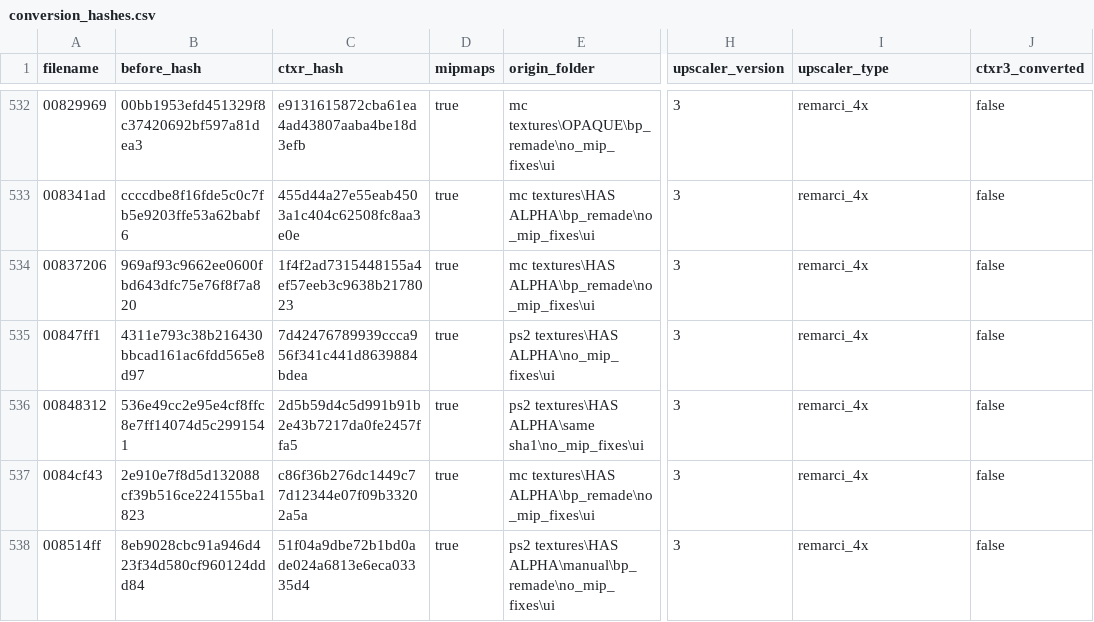
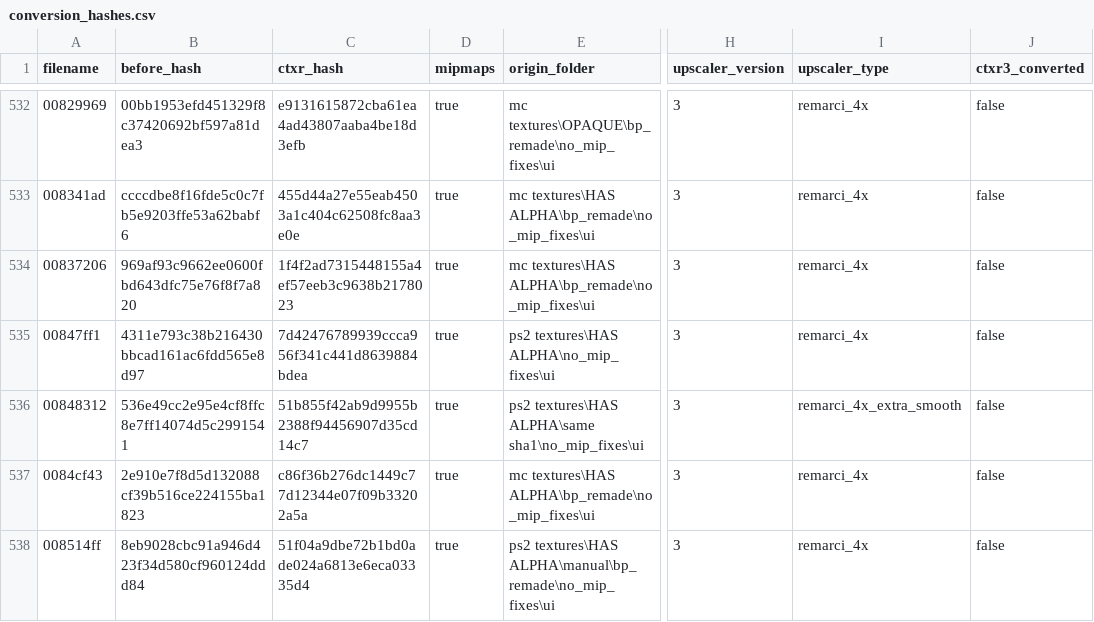
Before and after one commit to ShizCalev/MGS3-Upscaled-UI-Textures, a CSV file: Textures/Staging - 4x Upscaled/textures/flatlist/ovr_stm/_win/conversion_hashes.csv, drawn as a sheet; only a part is shown, gaps mark what is left out; the diff covers the shown part only; the diff names each change by its address in the sheet, - before the commit and + after, or states it on an @@ line.

```diff
--- a/Textures/Staging - 4x Upscaled/textures/flatlist/ovr_stm/_win/conversion_hashes.csv
+++ b/Textures/Staging - 4x Upscaled/textures/flatlist/ovr_stm/_win/conversion_hashes.csv
-C536 (ctxr_hash): 2d5b59d4c5d991b91b2e43b7217da0fe2457ffa5
+C536 (ctxr_hash): 51b855f42ab9d9955b2388f94456907d35cd14c7
-I536 (upscaler_type): remarci_4x
+I536 (upscaler_type): remarci_4x_extra_smooth
```
Also changed, not shown: 44 edited cells elsewhere in this file, Textures/Staging - 2x Upscaled/textures/flatlist/ovr_stm/_win/conversion_hashes.csv, 46 other files.
